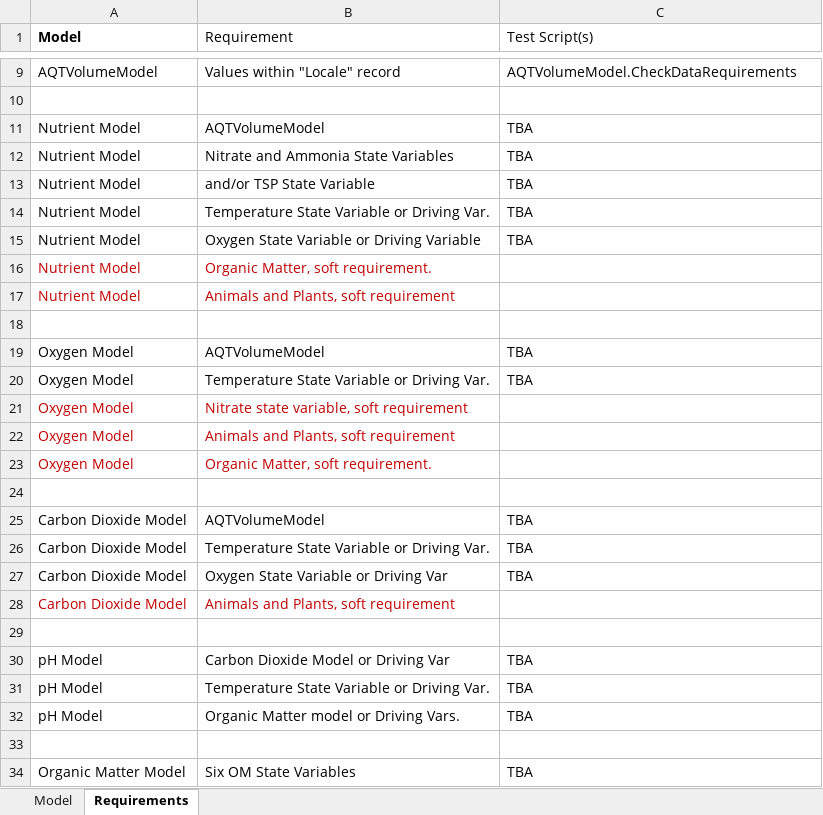
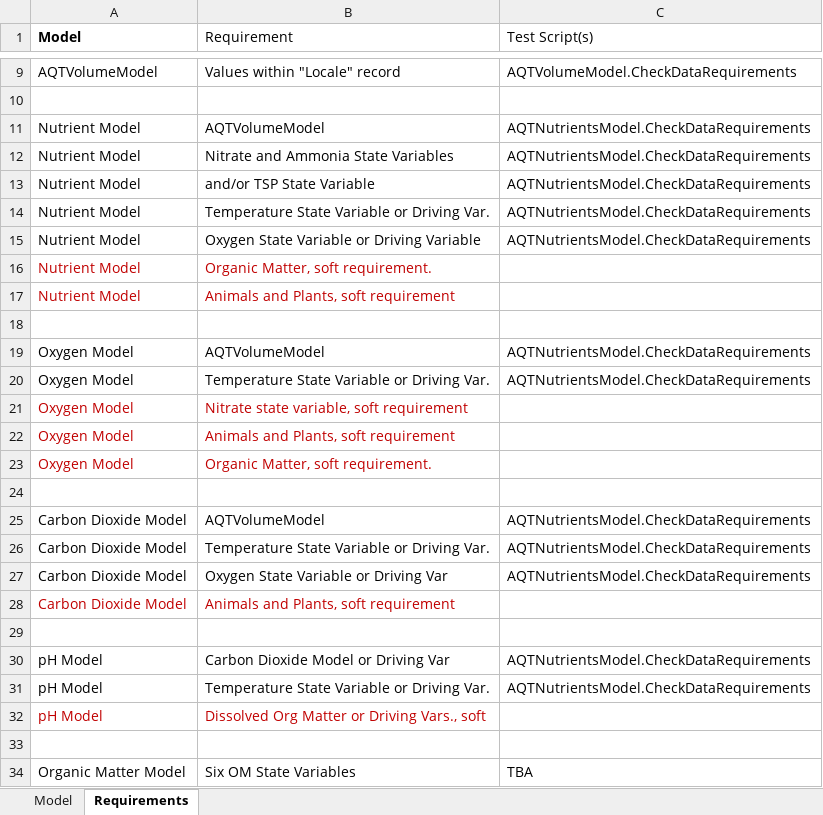
Before and after one commit to quanted/hms, an Excel workbook: Data.Simulate.AQUATOX/DOCS/HMS_AQUATOX_Models_and_Requirements.xlsx, sheet Requirements, drawn as a sheet; only a part is shown, gaps mark what is left out; values as stored, in another font and other column widths than the file's, no borders; the diff names each change by its address in the sheet, - before the commit and + after, or states it on an @@ line.

Commit message:
6/1/2018 update
Completed documentation and all tests for the nutrients model.  Created JSONs for various cases in which data requirements were not met.  Successfully ran nutrients tests.
Changed data structure of AQTNutrientModel and AQTVolumeModel slightly to avoid a typecasting problem.  AQTSim is now a property of those classes rather than being the inherited type of those classes.

```diff
--- a/Data.Simulate.AQUATOX/DOCS/HMS_AQUATOX_Models_and_Requirements.xlsx (sheet Requirements)
+++ b/Data.Simulate.AQUATOX/DOCS/HMS_AQUATOX_Models_and_Requirements.xlsx (sheet Requirements)
-C11:C15 (Test Script(s)): TBA
+C11:C15 (Test Script(s)): AQTNutrientsModel.CheckDataRequirements
-C19:C20 (Test Script(s)): TBA
+C19:C20 (Test Script(s)): AQTNutrientsModel.CheckDataRequirements
-C25:C27 (Test Script(s)): TBA
+C25:C27 (Test Script(s)): AQTNutrientsModel.CheckDataRequirements
-C30:C31 (Test Script(s)): TBA
+C30:C31 (Test Script(s)): AQTNutrientsModel.CheckDataRequirements
-A32:B32 text colour: black
+A32:B32 text colour: #C00000
-B32 (Requirement): Organic Matter model or Driving Vars.
+B32 (Requirement): Dissolved Org Matter or Driving Vars., soft
-C32 (Test Script(s)): TBA
+C32 (Test Script(s)): (empty)
```
Also changed, not shown: 48 other files.
